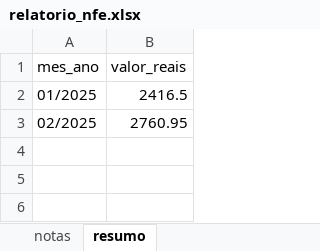
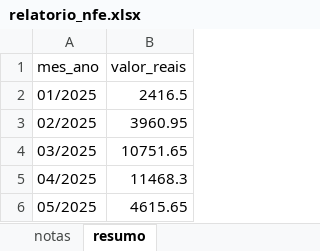
Before and after one commit to VanthuirMaia/Organizador-NFe, an Excel workbook: relatorio_nfe.xlsx, sheet resumo, drawn as a sheet; values as stored, in another font and other column widths than the file's, no borders; the diff names each change by its address in the sheet, - before the commit and + after, or states it on an @@ line.

```diff
--- a/relatorio_nfe.xlsx (sheet resumo)
+++ b/relatorio_nfe.xlsx (sheet resumo)
-B3 (valor_reais): 2760.95
+B3 (valor_reais): 3960.95
+row 4: 03/2025 | 10751.65
+row 5: 04/2025 | 11468.3
+row 6: 05/2025 | 4615.65
```
Also changed, not shown: sheet notas, 14 other files.
